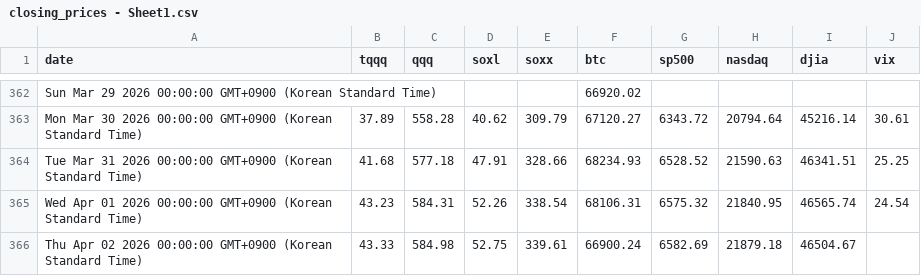
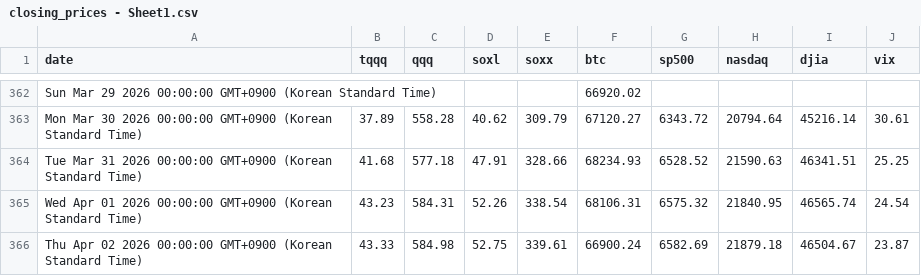
Before and after one commit to lemy38/market-prices, a CSV file: closing_prices - Sheet1.csv, drawn as a sheet; only a part is shown, gaps mark what is left out.

Commit message:
Update closing prices

```diff
--- a/closing_prices - Sheet1.csv
+++ b/closing_prices - Sheet1.csv
@@ -365,2 +365,2 @@ Tue Mar 31 2026 00:00:00 GMT+0900 (Korean Standard Time),41.68,577.18,47.91,328.
 Wed Apr 01 2026 00:00:00 GMT+0900 (Korean Standard Time),43.23,584.31,52.26,338.54,68106.31,6575.32,21840.95,46565.74,24.54
-Thu Apr 02 2026 00:00:00 GMT+0900 (Korean Standard Time),43.33,584.98,52.75,339.61,66900.24,6582.69,21879.18,46504.67,
+Thu Apr 02 2026 00:00:00 GMT+0900 (Korean Standard Time),43.33,584.98,52.75,339.61,66900.24,6582.69,21879.18,46504.67,23.87
```
